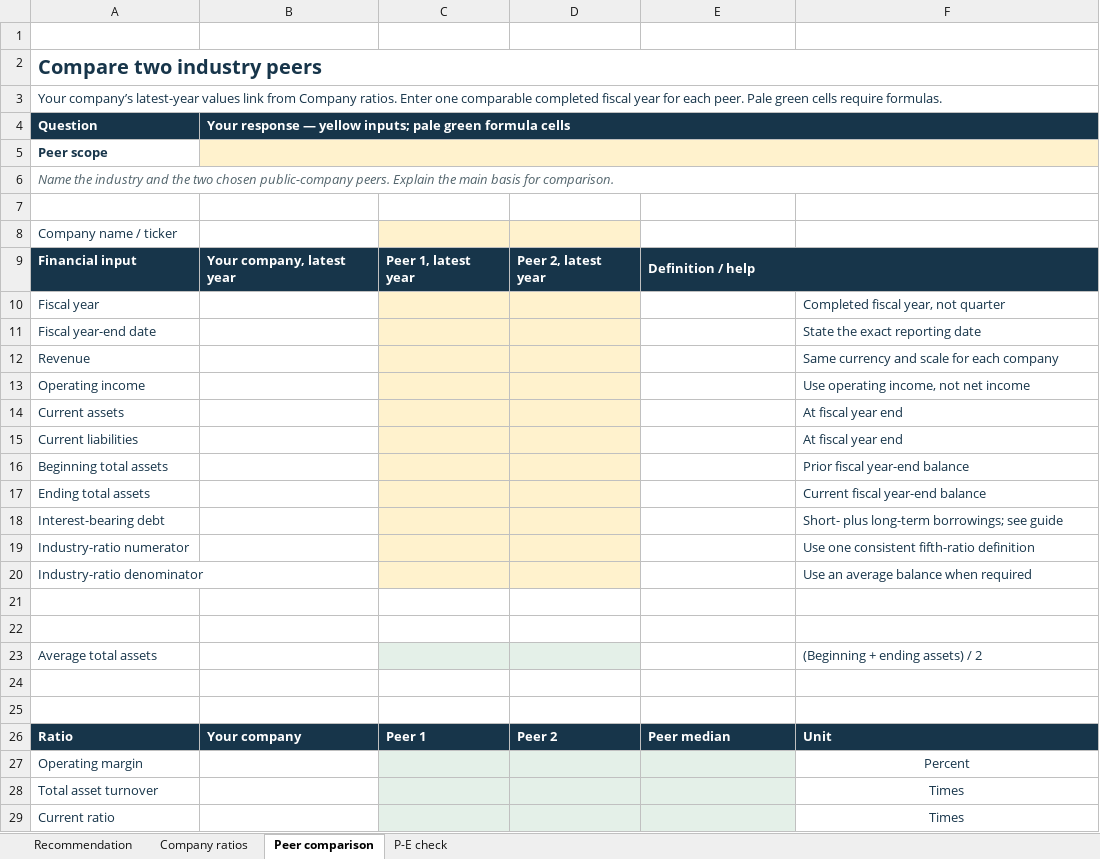
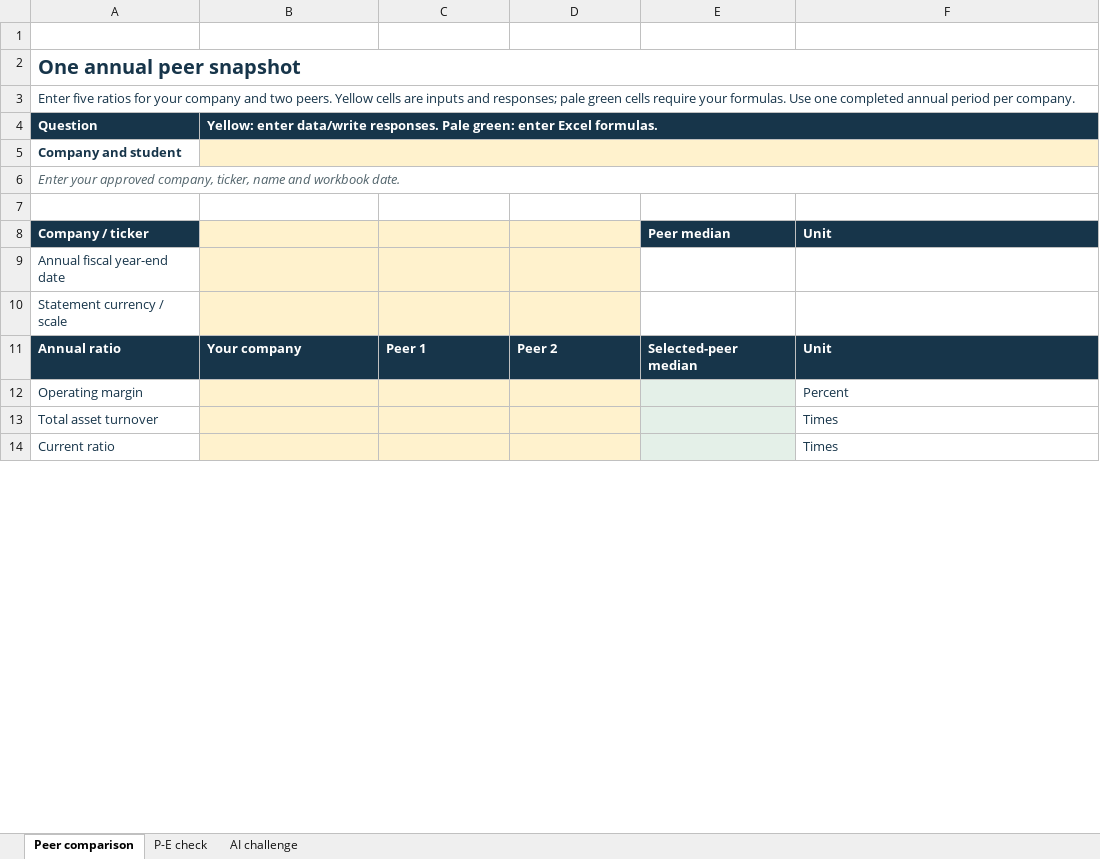
Before and after one commit to bevitts-design/BUS311-Corporate_Finance, an Excel workbook: CAPSTONE/bus311-capstone-m03-peer-comparison.xlsx, sheet Peer comparison, drawn as a sheet; only a part is shown; values as stored, in another font and other column widths than the file's, no borders; charts and pictures not drawn; removed rows and columns are numbered as before the commit, all else as after; the diff covers the shown part only; the diff names each change by its address in the sheet, - before the commit and + after, or states it on an @@ line.

```diff
--- a/CAPSTONE/bus311-capstone-m03-peer-comparison.xlsx (sheet Peer comparison)
+++ b/CAPSTONE/bus311-capstone-m03-peer-comparison.xlsx (sheet Peer comparison)
-sheet tab: Recommendation
-sheet tab: Company ratios
+sheet tab: AI challenge
-A2: Compare two industry peers
+A2: One annual peer snapshot
-A3: Your company’s latest-year values link from Company ratios. Enter one comparable completed fiscal year for each peer. Pale green cells require formulas.
+A3: Enter five ratios for your company and two peers. Yellow cells are inputs and responses; pale green cells require your formulas. Use one completed annual period per company.
-B4: Your response — yellow inputs; pale green formula cells
+B4: Yellow: enter data/write responses. Pale green: enter Excel formulas.
-A5: Peer scope
+A5: Company and student
-A6: Name the industry and the two chosen public-company peers. Explain the main basis for comparison.
+A6: Enter your approved company, ticker, name and workbook date.
+row 8: Company / ticker |  |  |  | Peer median | Unit
-A9: Company name / ticker
+A9: Annual fiscal year-end date
-B9 fill: none
+B9 fill: #FFF2CD
-row 9: Financial input | Your company, latest year | Peer 1, latest year | Peer 2, latest year | Definition / help
-row 10: Fiscal year |  |  |  |  | Completed fiscal year, not quarter
-row 11: Fiscal year-end date |  |  |  |  | State the exact reporting date
-row 12: Revenue |  |  |  |  | Same currency and scale for each company
-row 13: Operating income |  |  |  |  | Use operating income, not net income
-row 14: Current assets |  |  |  |  | At fiscal year end
-row 15: Current liabilities |  |  |  |  | At fiscal year end
-row 16: Beginning total assets |  |  |  |  | Prior fiscal year-end balance
-row 17: Ending total assets |  |  |  |  | Current fiscal year-end balance
-row 18: Interest-bearing debt |  |  |  |  | Short- plus long-term borrowings; see guide
-row 19: Industry-ratio numerator |  |  |  |  | Use one consistent fifth-ratio definition
-row 20: Industry-ratio denominator |  |  |  |  | Use an average balance when required
-A10: (empty)
+A10: Statement currency / scale
-B10:D10 fill: none
+B10:D10 fill: #FFF2CD
-row 22: (empty)
-row 23: Average total assets |  |  |  |  | (Beginning + ending assets) / 2
-row 24: (empty)
-row 25: (empty)
-A11: Ratio
+A11: Annual ratio
-E11: Peer median
+E11: Selected-peer median
-B12:B14 fill: none
+B12:B14 fill: #FFF2CD
-C12:D14 fill: #E4F0E8
+C12:D14 fill: #FFF2CD
-F12:F14 alignment: center
+F12:F14 alignment: left
```
Also changed, not shown: 19 added rows, 14 removed rows, 14 edited cells, cell formats and merged cells elsewhere in this sheet, sheet P-E check, formulas that keep their value, charts or pictures, 11 other files.
